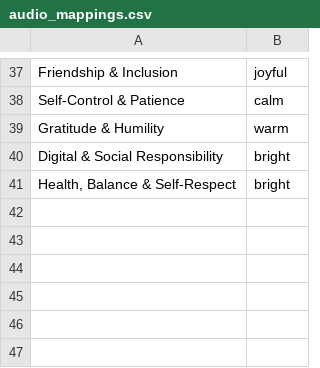
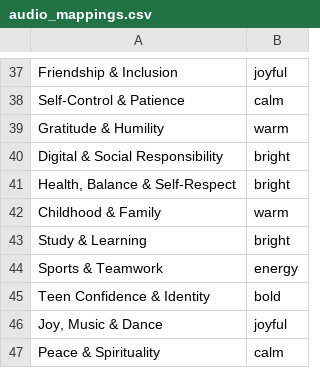
Before and after one commit to tkanchi/talksnwalks-agent, a CSV file: data/audio_mappings.csv, drawn as a sheet; only a part is shown, gaps mark what is left out.

Commit message:
Map expanded Children themes to audio moods

```diff
--- a/data/audio_mappings.csv
+++ b/data/audio_mappings.csv
@@ -41 +41,7 @@ Digital & Social Responsibility,bright
 "Health, Balance & Self-Respect",bright
+Childhood & Family,warm
+Study & Learning,bright
+Sports & Teamwork,energy
+Teen Confidence & Identity,bold
+"Joy, Music & Dance",joyful
+Peace & Spirituality,calm
```
